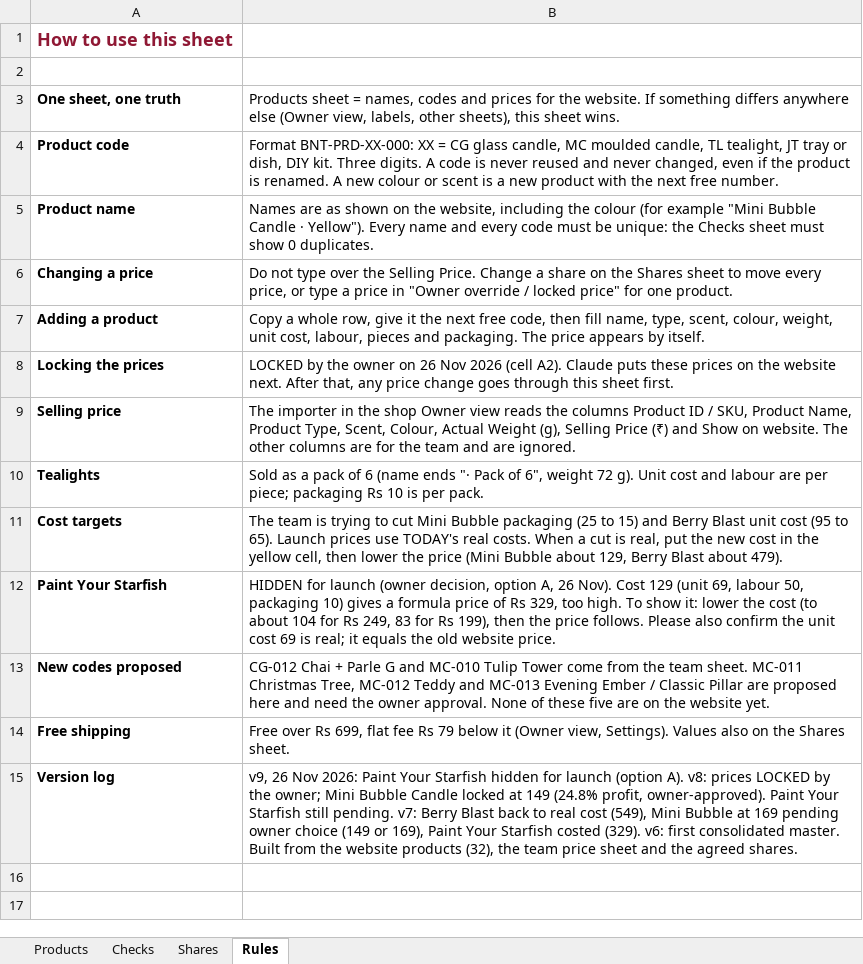
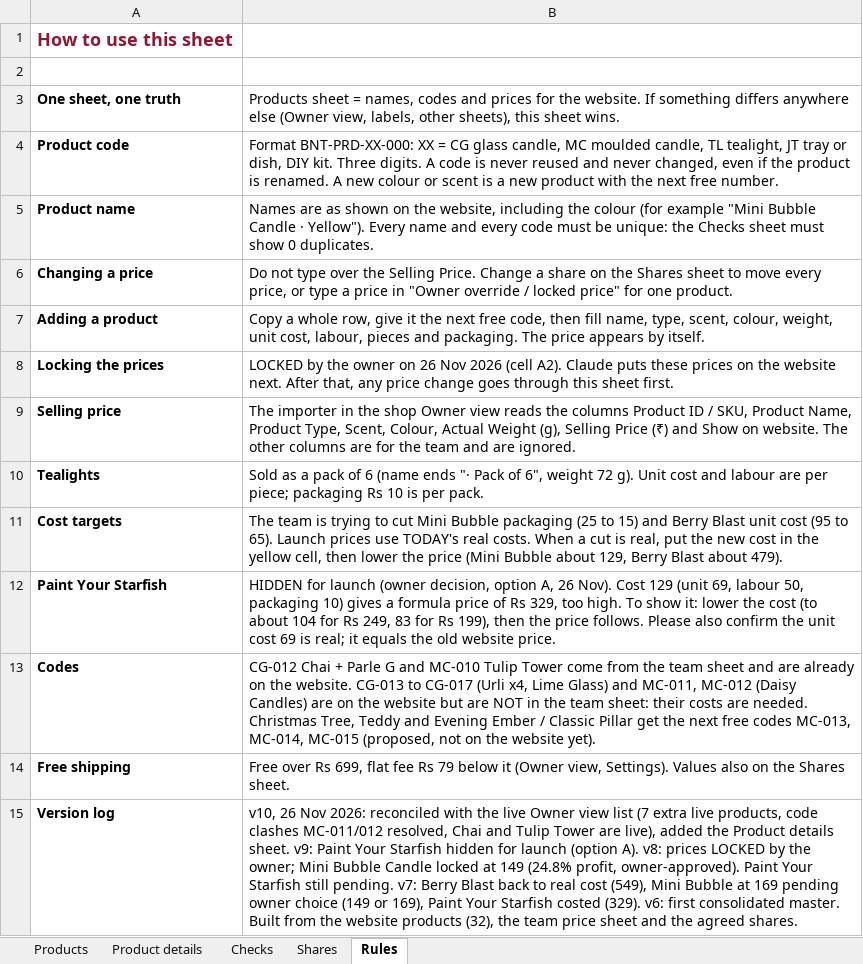
Before and after one commit to abhiyknp/Claude-Projects, an Excel workbook: bud-and-things/data/BUD-and-THINGS_MASTER_Products-and-Prices.xlsx, sheet Rules, drawn as a sheet; values as stored, in another font and other column widths than the file's, no borders; removed rows and columns are numbered as before the commit, all else as after; the diff names each change by its address in the sheet, - before the commit and + after, or states it on an @@ line.

```diff
--- a/bud-and-things/data/BUD-and-THINGS_MASTER_Products-and-Prices.xlsx (sheet Rules)
+++ b/bud-and-things/data/BUD-and-THINGS_MASTER_Products-and-Prices.xlsx (sheet Rules)
+sheet tab: Product details
-row 13: New codes proposed | CG-012 Chai + Parle G and MC-010 Tulip Tower come from the team sheet. MC-011 Christmas Tree, MC-012 Teddy and MC-013 Evening Ember / Classic Pillar are proposed here and need the owner approval. None of these five are on the website yet.
+row 13: Codes | CG-012 Chai + Parle G and MC-010 Tulip Tower come from the team sheet and are already on the website. CG-013 to CG-017 (Urli x4, Lime Glass) and MC-011, MC-012 (Daisy Candles) are on the website but are NOT in the team sheet: their costs are needed. Christmas Tree, Teddy and Evening Ember / Classic Pillar get the next free codes MC-013, MC-014, MC-015 (proposed, not on the website yet).
-B15: v9, 26 Nov 2026: Paint Your…
+B15: v10, 26 Nov 2026: reconciled with the live Owner view list (7 extra live products, code clashes MC-011/012 resolved, Chai and Tulip Tower are live), added the Product details sheet. v9: Paint Your…
```
Also changed, not shown: sheet Products, sheet Checks, formulas that keep their value, 3 other files.
